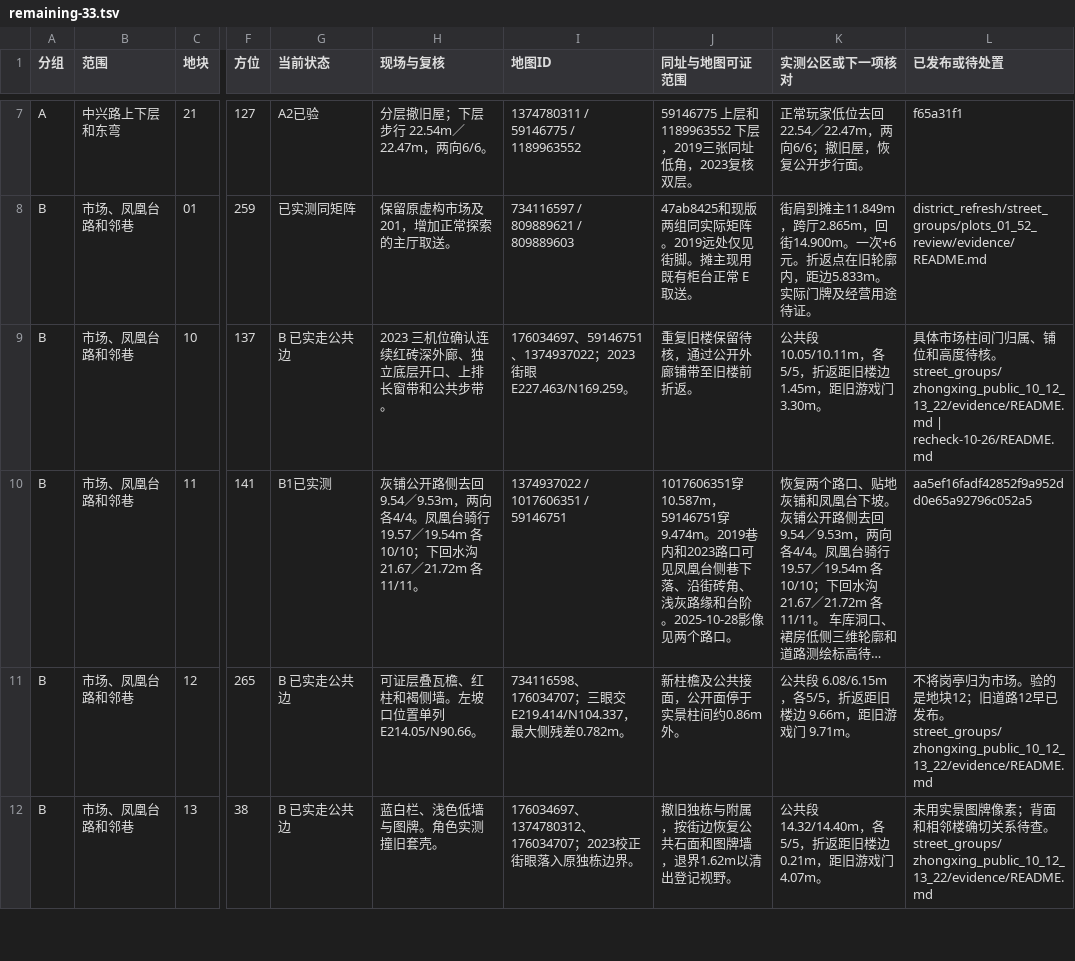
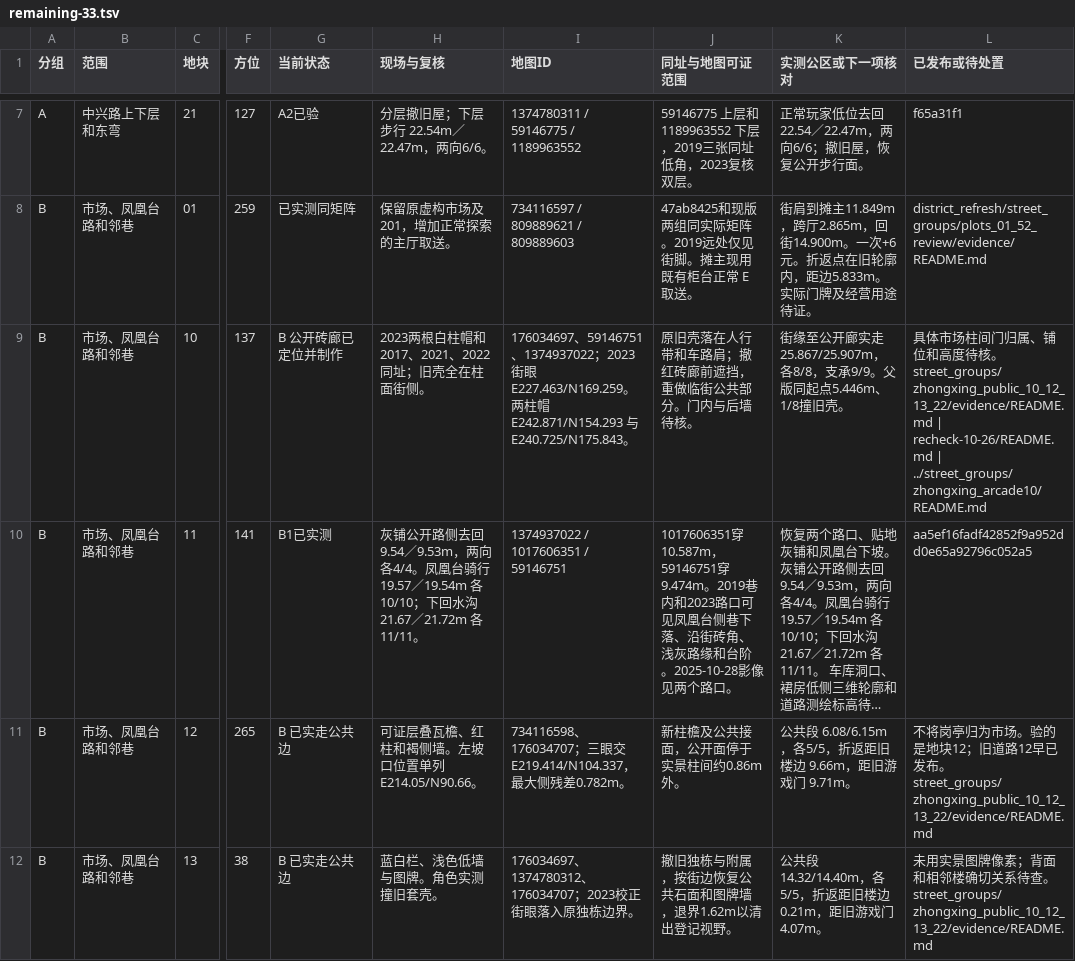
Before and after one commit to 2017112429yinjiu/chongqingking, a TSV file: work/scene_r24/district_refresh/evidence/remaining-33.tsv, drawn as a sheet; only a part is shown, gaps mark what is left out; long unchanged cells end in …; the diff names each change by its address in the sheet, - before the commit and + after, or states it on an @@ line.

Commit message:
Rebuild the registered public brick arcade at Zhongxing plot 10

```diff
--- a/work/scene_r24/district_refresh/evidence/remaining-33.tsv
+++ b/work/scene_r24/district_refresh/evidence/remaining-33.tsv
-G9 (当前状态): B 已实走公共边
+G9 (当前状态): B 公开砖廊已定位并制作
-H9 (现场与复核): 2023 三机位确认连续红砖深外廊、独立底层开口、上排长窗带和公共步带。
+H9 (现场与复核): 2023两根白柱帽和2017、2021、2022同址；旧壳全在柱面街侧。
-I9 (地图ID): …E227.463/N169.259。
+I9 (地图ID): …E227.463/N169.259。 两柱帽 E242.871/N154.293 与 E240.725/N175.843。
-J9 (同址与地图可证范围): 重复旧楼保留待核，通过公开外廊铺带至旧楼前折返。
+J9 (同址与地图可证范围): 原旧壳落在人行带和车路肩；撤红砖廊前遮挡，重做临街公共部分。门内与后墙待核。
-K9 (实测公区或下一项核对): 公共段 10.05/10.11m，各5/5，折返距旧楼边 1.45m，距旧游戏门 3.30m。
+K9 (实测公区或下一项核对): 街缘至公开廊实走 25.867/25.907m，各8/8，支承9/9。父版同起点5.446m、1/8撞旧壳。
-L9 (已发布或待处置): …| recheck-10-26/README.md
+L9 (已发布或待处置): …| recheck-10-26/README.md | ../street_groups/zhongxing_arcade10/README.md
```
Also changed, not shown: work/scene_r24/district_refresh/evidence/plots.tsv, 51 other files.
